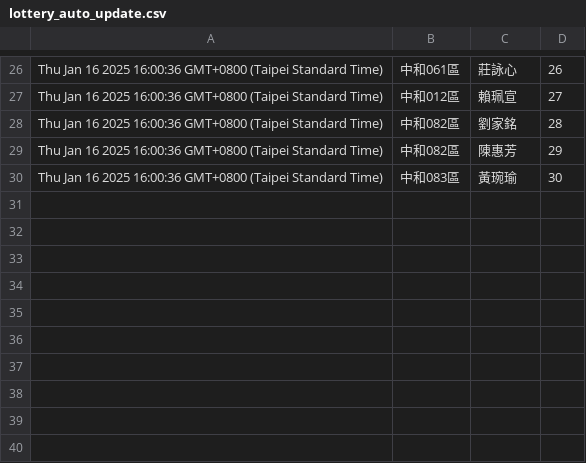
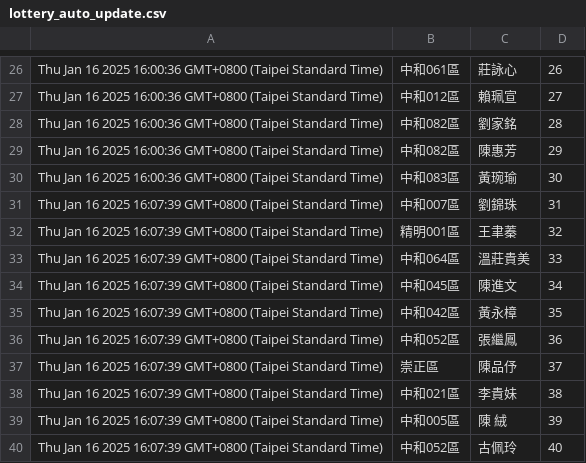
Before and after one commit to dennis23100/google_auto_lottery, a CSV file: lottery_auto_update.csv, drawn as a sheet; only a part is shown, gaps mark what is left out.

Commit message:
Update spreadsheet data

```diff
--- a/lottery_auto_update.csv
+++ b/lottery_auto_update.csv
@@ -30 +30,11 @@
 "Thu Jan 16 2025 16:00:36 GMT+0800 (Taipei Standard Time)","中和083區","黃琬瑜","30"
+"Thu Jan 16 2025 16:07:39 GMT+0800 (Taipei Standard Time)","中和007區","劉錦珠","31"
+"Thu Jan 16 2025 16:07:39 GMT+0800 (Taipei Standard Time)","精明001區","王聿蓁","32"
+"Thu Jan 16 2025 16:07:39 GMT+0800 (Taipei Standard Time)","中和064區","溫莊貴美","33"
+"Thu Jan 16 2025 16:07:39 GMT+0800 (Taipei Standard Time)","中和045區","陳進文","34"
+"Thu Jan 16 2025 16:07:39 GMT+0800 (Taipei Standard Time)","中和042區","黃永樟","35"
+"Thu Jan 16 2025 16:07:39 GMT+0800 (Taipei Standard Time)","中和052區","張繼鳳","36"
+"Thu Jan 16 2025 16:07:39 GMT+0800 (Taipei Standard Time)","崇正區","陳品伃","37"
+"Thu Jan 16 2025 16:07:39 GMT+0800 (Taipei Standard Time)","中和021區","李貴妹","38"
+"Thu Jan 16 2025 16:07:39 GMT+0800 (Taipei Standard Time)","中和005區","陳 絨","39"
+"Thu Jan 16 2025 16:07:39 GMT+0800 (Taipei Standard Time)","中和052區","古佩玲","40"
```
